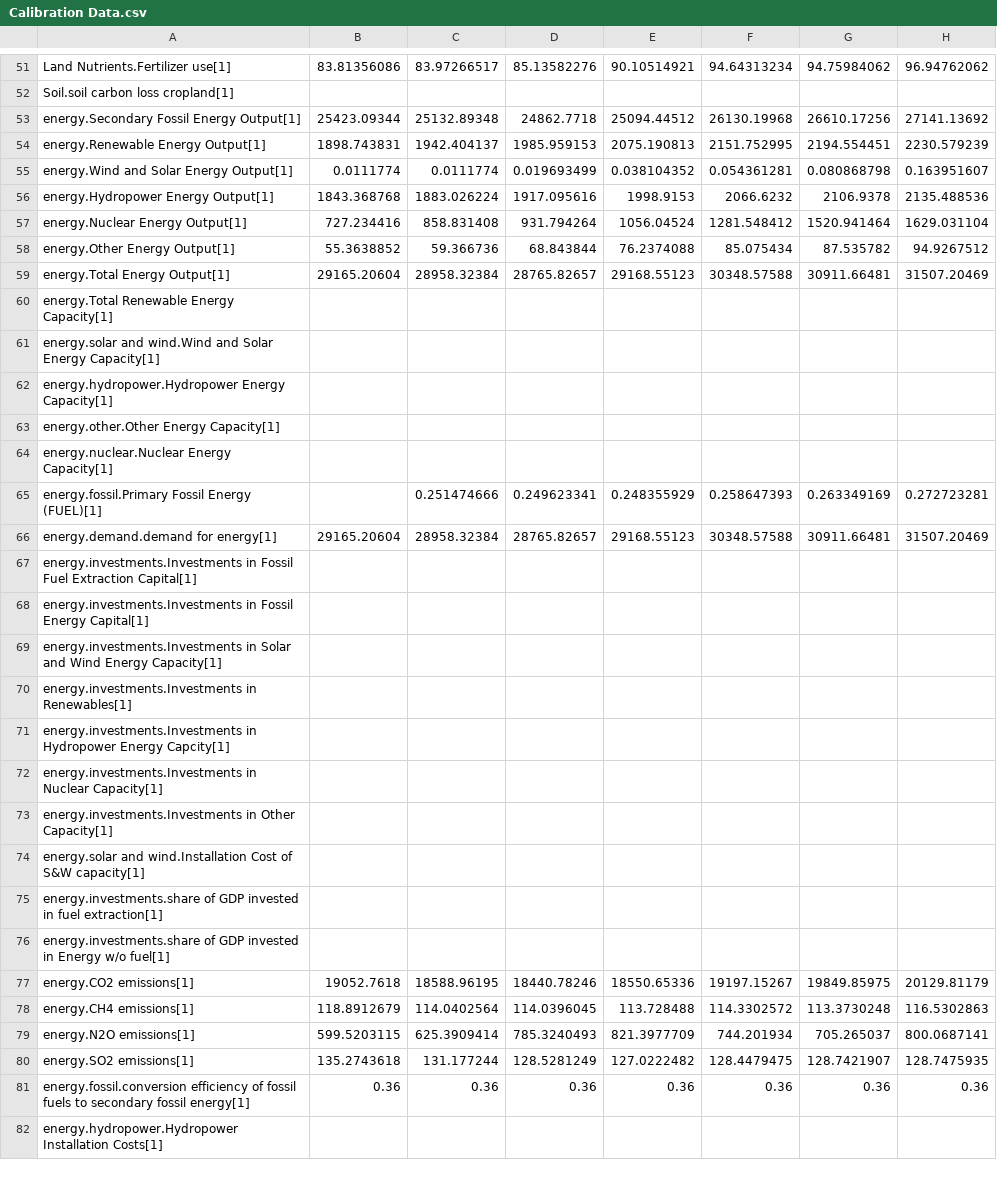
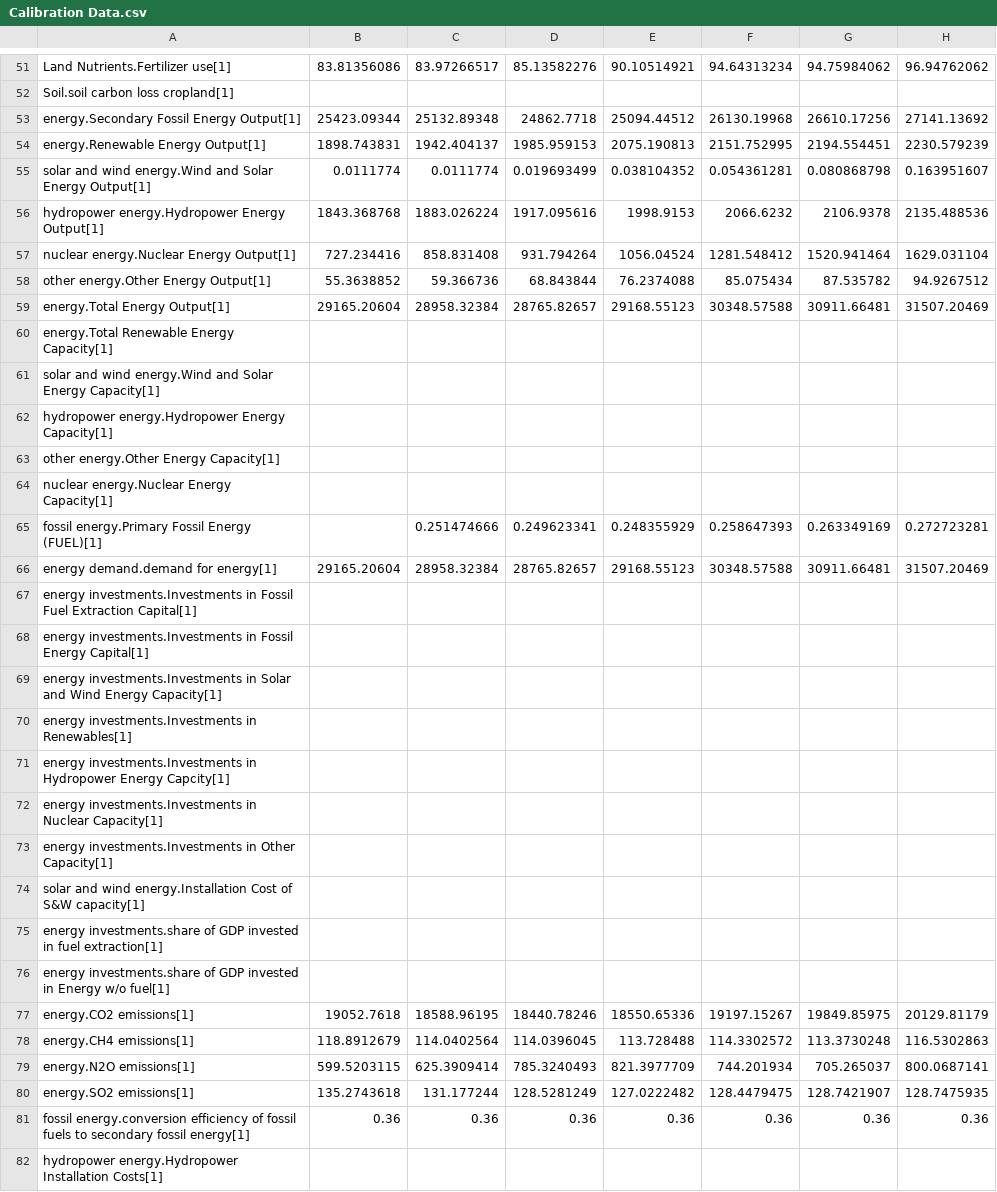
Before and after one commit to metno/WorldTransFRIDA, a CSV file: Data/Calibration Data.csv, drawn as a sheet; only a part is shown, gaps mark what is left out; the diff covers the shown part only; the diff names each change by its address in the sheet, - before the commit and + after, or states it on an @@ line.

```diff
--- a/Data/Calibration Data.csv
+++ b/Data/Calibration Data.csv
-A55: energy.Wind and…
+A55: solar and wind energy.Wind and…
-A56: energy.Hydropower Energy Output[1]
+A56: hydropower energy.Hydropower Energy Output[1]
-A57: energy.Nuclear Energy Output[1]
+A57: nuclear energy.Nuclear Energy Output[1]
-A58: energy.Other Energy Output[1]
+A58: other energy.Other Energy Output[1]
-A61: energy.solar and wind.Wind and Solar…
+A61: solar and wind energy.Wind and Solar…
-A62: energy.hydropower.Hydropower Energy Capacity[1]
+A62: hydropower energy.Hydropower Energy Capacity[1]
-A63: energy.other.Other Energy Capacity[1]
+A63: other energy.Other Energy Capacity[1]
-A64: energy.nuclear.Nuclear Energy Capacity[1]
+A64: nuclear energy.Nuclear Energy Capacity[1]
-A65: energy.fossil.Primary Fossil Energy (FUEL)[1]
+A65: fossil energy.Primary Fossil Energy (FUEL)[1]
-A66: energy.demand.demand for energy[1]
+A66: energy demand.demand for energy[1]
-A67: energy.investments.Investments in Fossil…
+A67: energy investments.Investments in Fossil…
-A68: energy.investments.Investments in Fossil…
+A68: energy investments.Investments in Fossil…
-A69: energy.investments.Investments in Solar…
+A69: energy investments.Investments in Solar…
-A70: energy.investments.Investments in Renewables[1]
+A70: energy investments.Investments in Renewables[1]
-A71: energy.investments.Investments in Hydropower…
+A71: energy investments.Investments in Hydropower…
-A72: energy.investments.Investments in Nuclear…
+A72: energy investments.Investments in Nuclear…
-A73: energy.investments.Investments in Other…
+A73: energy investments.Investments in Other…
-A74: energy.solar and wind.Installation Cost of…
+A74: solar and wind energy.Installation Cost of…
-A75: energy.investments.share of GDP…
+A75: energy investments.share of GDP…
-A76: energy.investments.share of GDP…
+A76: energy investments.share of GDP…
-A81: energy.fossil.conversion efficiency of…
+A81: fossil energy.conversion efficiency of…
-A82: energy.hydropower.Hydropower Installation Costs[1]
+A82: hydropower energy.Hydropower Installation Costs[1]
```
Also changed, not shown: 1 edited cell elsewhere in this file, 4 other files.
